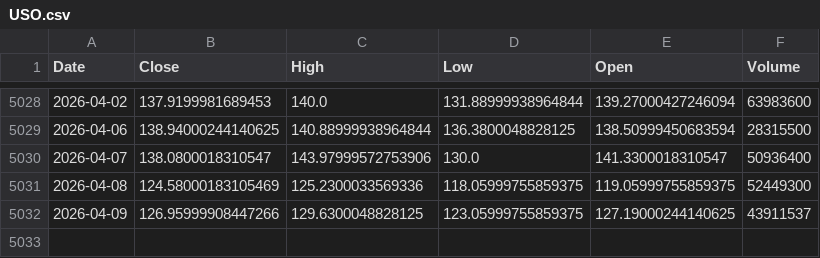
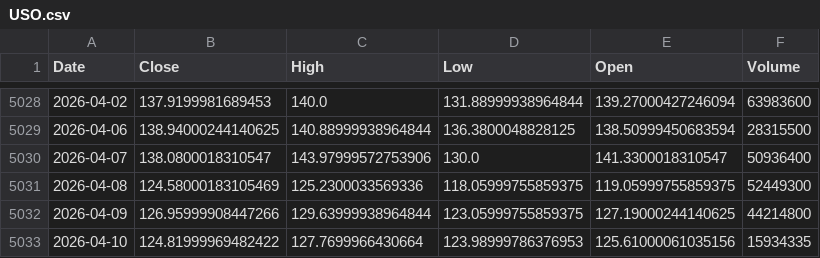
Before and after one commit to kittycapital/etf-seasonality, a CSV file: data/USO.csv, drawn as a sheet; only a part is shown, gaps mark what is left out.

```diff
--- a/data/USO.csv
+++ b/data/USO.csv
@@ -5031,2 +5031,3 @@ Date,Close,High,Low,Open,Volume
 2026-04-08,124.58000183105469,125.2300033569336,118.05999755859375,119.05999755859375,52449300
-2026-04-09,126.95999908447266,129.6300048828125,123.05999755859375,127.19000244140625,43911537
+2026-04-09,126.95999908447266,129.63999938964844,123.05999755859375,127.19000244140625,44214800
+2026-04-10,124.81999969482422,127.7699966430664,123.98999786376953,125.61000061035156,15934335
```
Also changed, not shown: data/ARKK.csv, data/EEM.csv, 12 other files.
